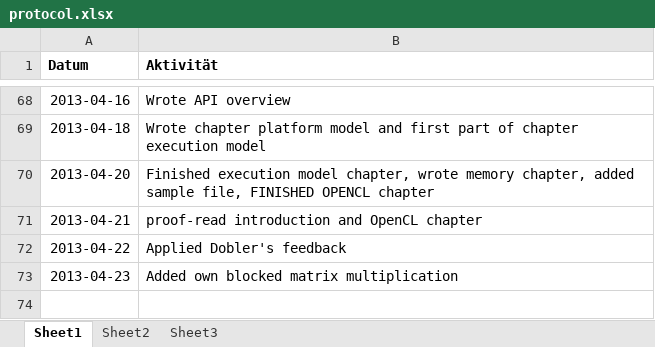
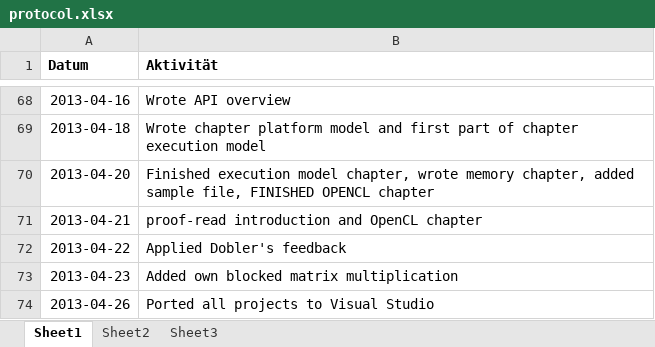
Before and after one commit to bernhardmgruber/bachelor_thesis, an Excel workbook: documents/protocol.xlsx, sheet Sheet1, drawn as a sheet; only a part is shown, gaps mark what is left out; values as stored, in another font and other column widths than the file's, no borders; the diff names each change by its address in the sheet, - before the commit and + after, or states it on an @@ line.

```diff
--- a/documents/protocol.xlsx (sheet Sheet1)
+++ b/documents/protocol.xlsx (sheet Sheet1)
+row 74: 2013-04-26 | Ported all projects to Visual Studio
```
